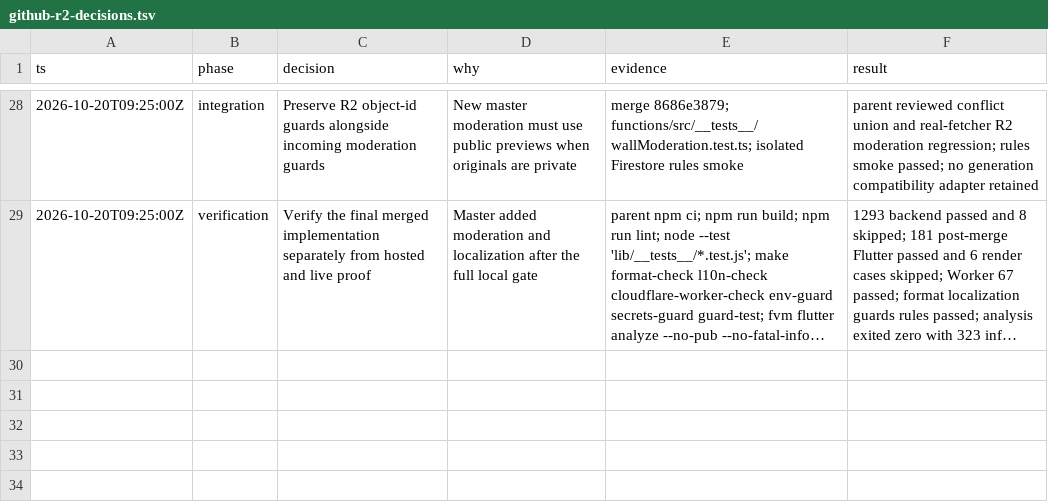
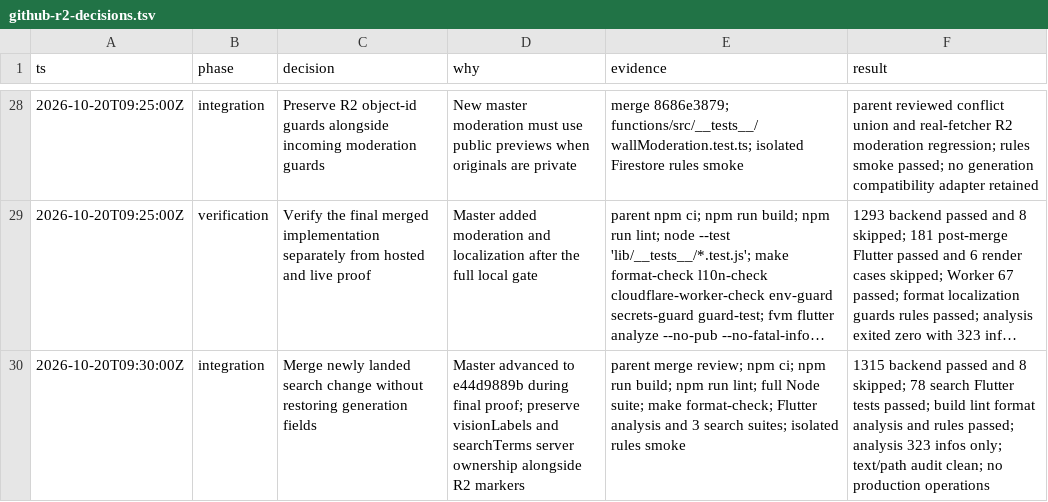
Before and after one commit to Hash-Studios/Prism, a TSV file: docs/agents/github-r2-decisions.tsv, drawn as a sheet; only a part is shown, gaps mark what is left out; long unchanged cells end in …; the diff names each change by its address in the sheet, - before the commit and + after, or states it on an @@ line.

Commit message:
docs(storage): record search integration proof

```diff
--- a/docs/agents/github-r2-decisions.tsv
+++ b/docs/agents/github-r2-decisions.tsv
+row 30: 2026-10-20T09:30:00Z | integration | Merge newly landed search change without restoring generation fields | Master advanced to e44d9889b during final proof; preserve visionLabels and searchTerms server ownership alongside R2 markers | parent merge review; npm ci; npm run build; npm run lint; full Node suite; make format-check; Flutter analysis and 3 search suites; isolated rules smoke | 1315 backend passed and 8 skipped; 78 search Flutter tests passed; build lint format analysis and rules passed; analysis 323 infos only; text/path audit clean; no production operations
```
